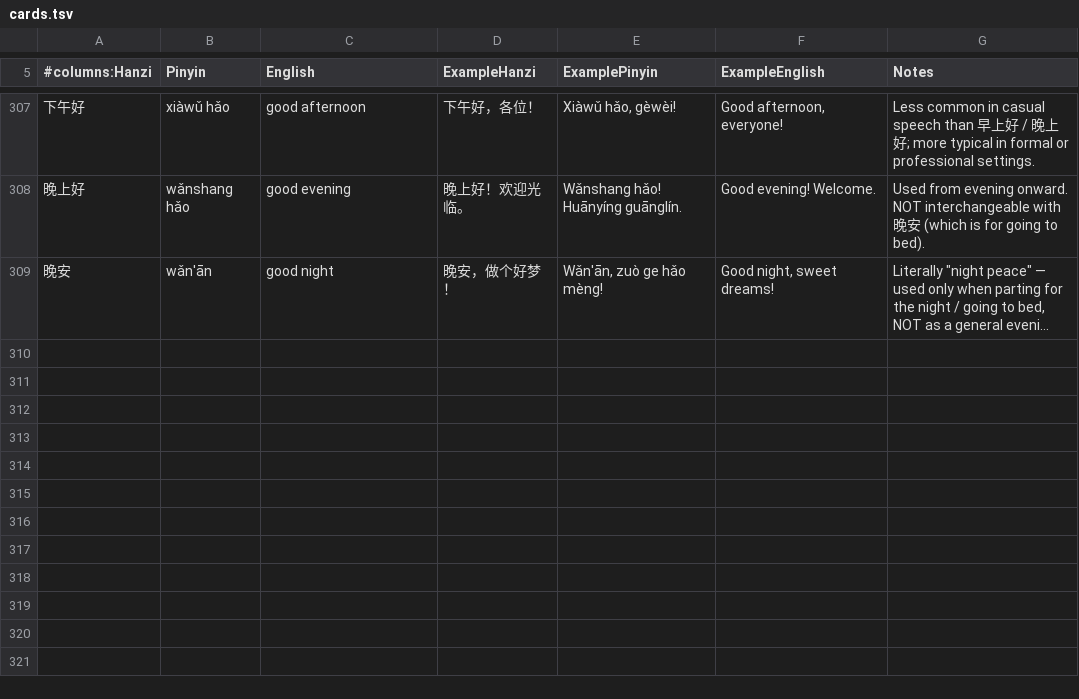
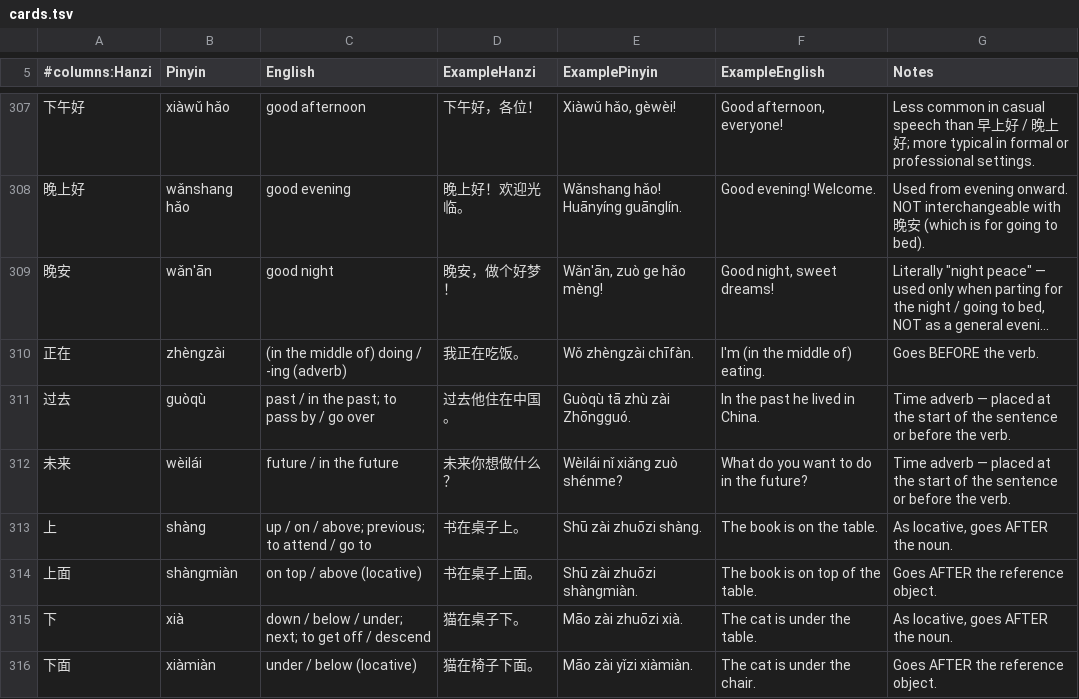
Before and after one commit to hanrodz/mandarin-flashcards, a TSV file: cards.tsv, drawn as a sheet; only a part is shown, gaps mark what is left out; long unchanged cells end in …; the diff covers the shown part only; the diff names each change by its address in the sheet, - before the commit and + after, or states it on an @@ line.

Commit message:
update cards 7/8

```diff
--- a/cards.tsv
+++ b/cards.tsv
+row 310: 正在 | zhèngzài | (in the middle of) doing / -ing (adverb) | 我正在吃饭。 | Wǒ zhèngzài chīfàn. | I'm (in the middle of) eating. | Goes BEFORE the verb.
+row 311: 过去 | guòqù | past / in the past; to pass by / go over | 过去他住在中国。 | Guòqù tā zhù zài Zhōngguó. | In the past he lived in China. | Time adverb — placed at the start of the sentence or before the verb.
+row 312: 未来 | wèilái | future / in the future | 未来你想做什么？ | Wèilái nǐ xiǎng zuò shénme? | What do you want to do in the future? | Time adverb — placed at the start of the sentence or before the verb.
+row 313: 上 | shàng | up / on / above; previous; to attend / go to | 书在桌子上。 | Shū zài zhuōzi shàng. | The book is on the table. | As locative, goes AFTER the noun.
+row 314: 上面 | shàngmiàn | on top / above (locative) | 书在桌子上面。 | Shū zài zhuōzi shàngmiàn. | The book is on top of the table. | Goes AFTER the reference object.
+row 315: 下 | xià | down / below / under; next; to get off / descend | 猫在桌子下。 | Māo zài zhuōzi xià. | The cat is under the table. | As locative, goes AFTER the noun.
+row 316: 下面 | xiàmiàn | under / below (locative) | 猫在椅子下面。 | Māo zài yǐzi xiàmiàn. | The cat is under the chair. | Goes AFTER the reference object.
```
Also changed, not shown: 7 added rows and 7 edited cells elsewhere in this file.
